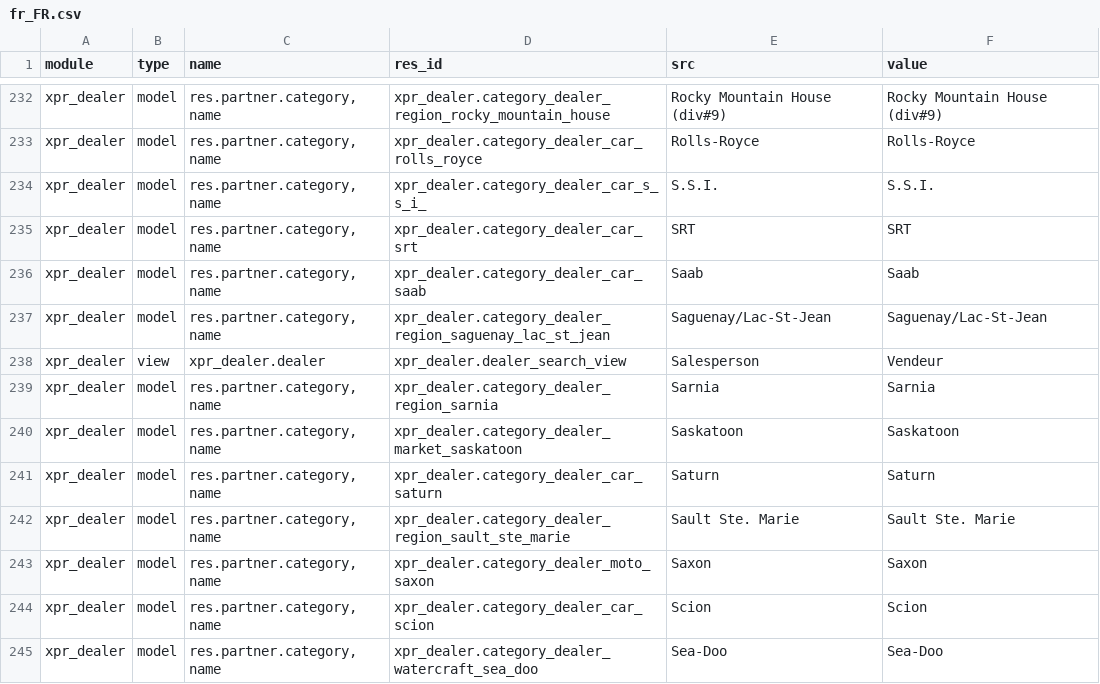
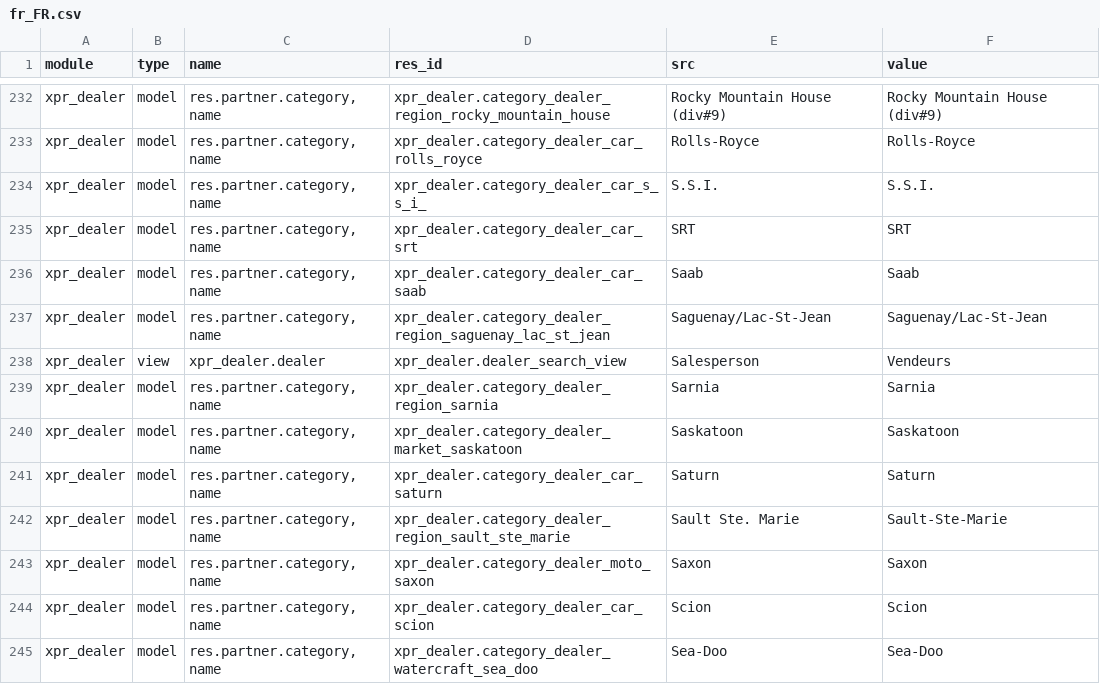
Before and after one commit to Xprima-ERP/odoo_addons, a CSV file: xpr_dealer/i18n/fr_FR.csv, drawn as a sheet; only a part is shown, gaps mark what is left out; the diff covers the shown part only.

```diff
--- a/xpr_dealer/i18n/fr_FR.csv
+++ b/xpr_dealer/i18n/fr_FR.csv
@@ -237,3 +237,3 @@ xpr_dealer,model,"res.partner.category,name",xpr_dealer.category_dealer_car_saab
 xpr_dealer,model,"res.partner.category,name",xpr_dealer.category_dealer_region_saguenay_lac_st_jean,Saguenay/Lac-St-Jean,Saguenay/Lac-St-Jean
-xpr_dealer,view,xpr_dealer.dealer,xpr_dealer.dealer_search_view,Salesperson,Vendeur
+xpr_dealer,view,xpr_dealer.dealer,xpr_dealer.dealer_search_view,Salesperson,Vendeurs
 xpr_dealer,model,"res.partner.category,name",xpr_dealer.category_dealer_region_sarnia,Sarnia,Sarnia
@@ -241,3 +241,3 @@ xpr_dealer,model,"res.partner.category,name",xpr_dealer.category_dealer_market_s
 xpr_dealer,model,"res.partner.category,name",xpr_dealer.category_dealer_car_saturn,Saturn,Saturn
-xpr_dealer,model,"res.partner.category,name",xpr_dealer.category_dealer_region_sault_ste_marie,Sault Ste. Marie,Sault Ste. Marie
+xpr_dealer,model,"res.partner.category,name",xpr_dealer.category_dealer_region_sault_ste_marie,Sault Ste. Marie,Sault-Ste-Marie
 xpr_dealer,model,"res.partner.category,name",xpr_dealer.category_dealer_moto_saxon,Saxon,Saxon
```
Also changed, not shown: 71 edited cells elsewhere in this file.
